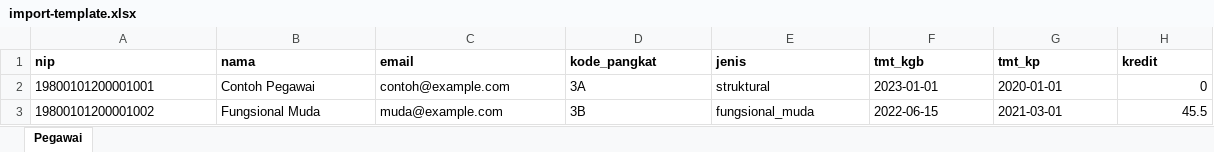
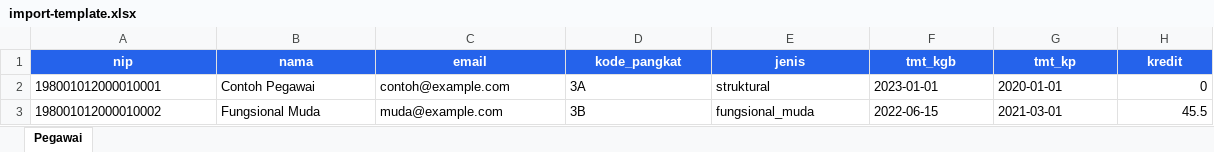
Before and after one commit to Dhnzz/sistem-kgb-kp-pegawai, an Excel workbook: templates/import-template.xlsx, sheet Pegawai, drawn as a sheet; values as stored, in another font and other column widths than the file's, no borders; the diff names each change by its address in the sheet, - before the commit and + after, or states it on an @@ line.

Commit message:
feat(T3): pegawai CRUD + import Excel + export
- PegawaiForm (react-hook-form + zod) + PegawaiTable (TanStack Table) with sort/pagination, RBAC readOnly for viewer, soft-delete
- CRUD API: GET /api/pegawai (search/filter/pagination), POST create, PUT/DELETE /api/pegawai/[id], GET /api/pangkat
- Template .xlsx generation (exceljs) + GET /api/pegawai/template, parse + validate (NIP 18 digit unique, email valid unique, pangkat FK, jenis enum, dates, kredit)
- Import preview validasi OK/gagal + bulk insert via POST /api/pegawai/import?confirm, ImportDialog UI
- Export rekap Excel/CSV via GET /api/pegawai/export?format
- Regen templates/import-template.xlsx with 18-digit NIPs, vitest alias fix, unit tests for excel & validation

Verifiable: download template -> isi 5 baris -> import preview -> confirm -> tabel update -> export

```diff
--- a/templates/import-template.xlsx (sheet Pegawai)
+++ b/templates/import-template.xlsx (sheet Pegawai)
@@ A1:H1 fill: none → #2563EB, text colour: black → #FFFFFF, alignment: left → center @@
-A2 (nip): 19800101200001001
+A2 (nip): 198001012000010001
-A3 (nip): 19800101200001002
+A3 (nip): 198001012000010002
```
Also changed, not shown: 21 other files.
